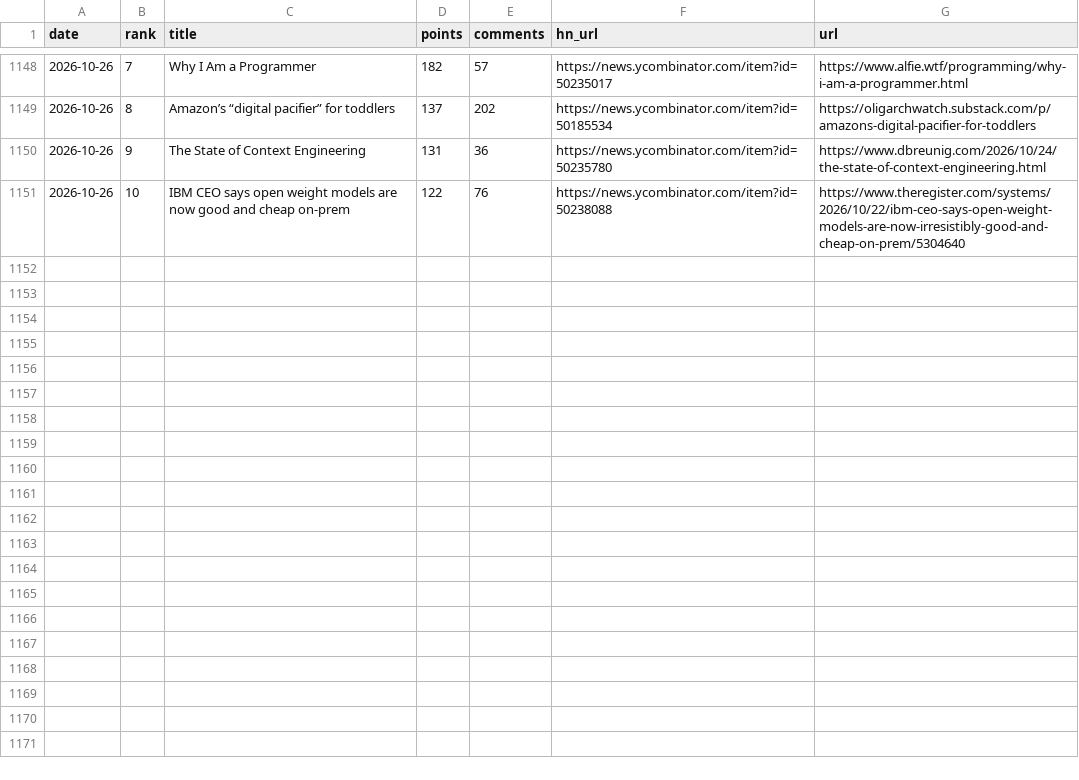
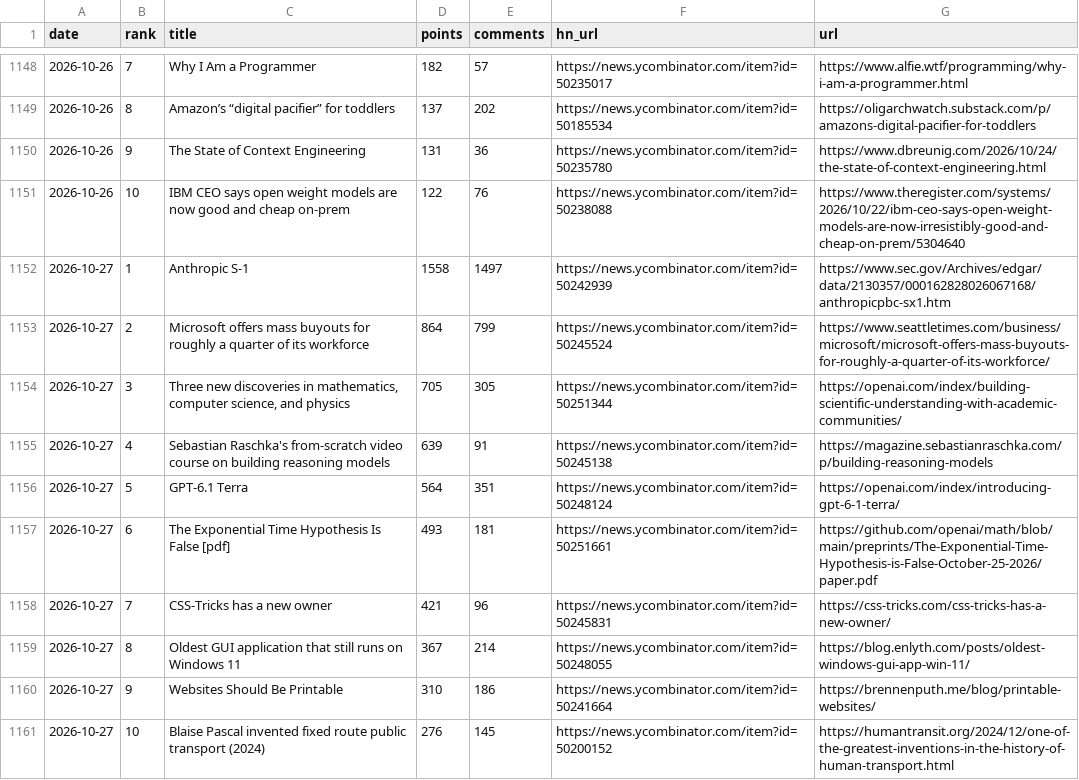
Before and after one commit to FunnymeowwooV0/star-observatory, a CSV file: data/hn_daily.csv, drawn as a sheet; only a part is shown, gaps mark what is left out; the diff names each change by its address in the sheet, - before the commit and + after, or states it on an @@ line.

```diff
--- a/data/hn_daily.csv
+++ b/data/hn_daily.csv
+row 1152: 2026-10-27 | 1 | Anthropic S-1 | 1558 | 1497 | https://news.ycombinator.com/item?id=50242939 | https://www.sec.gov/Archives/edgar/data/2130357/000162828026067168/anthropicpbc-sx1.htm
+row 1153: 2026-10-27 | 2 | Microsoft offers mass buyouts for roughly a quarter of its workforce | 864 | 799 | https://news.ycombinator.com/item?id=50245524 | https://www.seattletimes.com/business/microsoft/microsoft-offers-mass-buyouts-for-roughly-a-quarter-of-its-workforce/
+row 1154: 2026-10-27 | 3 | Three new discoveries in mathematics, computer science, and physics | 705 | 305 | https://news.ycombinator.com/item?id=50251344 | https://openai.com/index/building-scientific-understanding-with-academic-communities/
+row 1155: 2026-10-27 | 4 | Sebastian Raschka's from-scratch video course on building reasoning models | 639 | 91 | https://news.ycombinator.com/item?id=50245138 | https://magazine.sebastianraschka.com/p/building-reasoning-models
+row 1156: 2026-10-27 | 5 | GPT-6.1 Terra | 564 | 351 | https://news.ycombinator.com/item?id=50248124 | https://openai.com/index/introducing-gpt-6-1-terra/
+row 1157: 2026-10-27 | 6 | The Exponential Time Hypothesis Is False [pdf] | 493 | 181 | https://news.ycombinator.com/item?id=50251661 | https://github.com/openai/math/blob/main/preprints/The-Exponential-Time-Hypothesis-is-False-October-25-2026/paper.pdf
+row 1158: 2026-10-27 | 7 | CSS-Tricks has a new owner | 421 | 96 | https://news.ycombinator.com/item?id=50245831 | https://css-tricks.com/css-tricks-has-a-new-owner/
+row 1159: 2026-10-27 | 8 | Oldest GUI application that still runs on Windows 11 | 367 | 214 | https://news.ycombinator.com/item?id=50248055 | https://blog.enlyth.com/posts/oldest-windows-gui-app-win-11/
+row 1160: 2026-10-27 | 9 | Websites Should Be Printable | 310 | 186 | https://news.ycombinator.com/item?id=50241664 | https://brennenputh.me/blog/printable-websites/
+row 1161: 2026-10-27 | 10 | Blaise Pascal invented fixed route public transport (2024) | 276 | 145 | https://news.ycombinator.com/item?id=50200152 | https://humantransit.org/2024/12/one-of-the-greatest-inventions-in-the-history-of-human-transport.html
```
Also changed, not shown: data/github_daily.csv, data/hf_trending.csv, 7 other files.
